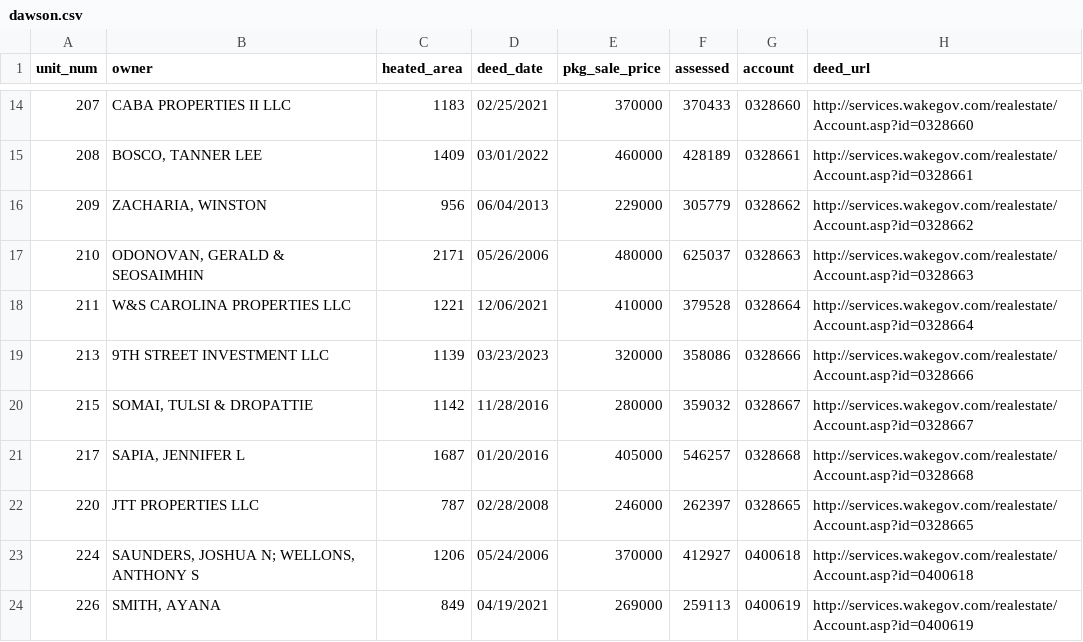
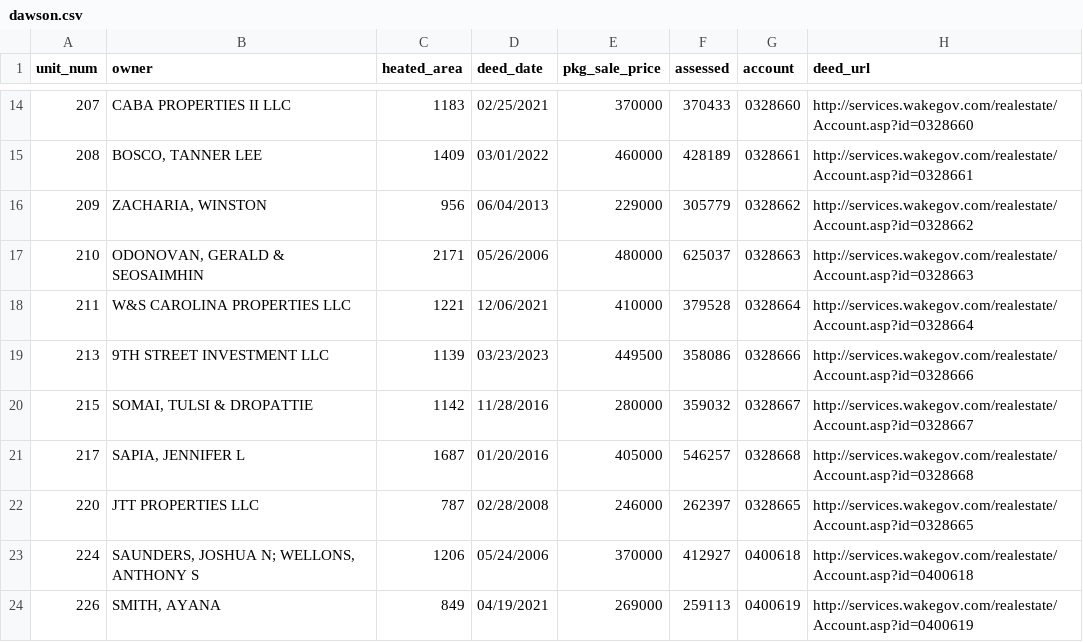
Before and after one commit to mfgering/dawson_deeds, a CSV file: reports/dawson.csv, drawn as a sheet; only a part is shown, gaps mark what is left out.

```diff
--- a/reports/dawson.csv
+++ b/reports/dawson.csv
@@ -18,3 +18,3 @@
 "211","W&S CAROLINA PROPERTIES LLC",1221,"12/06/2021",410000,379528,"0328664","http://services.wakegov.com/realestate/Account.asp?id=0328664"
-"213","9TH STREET INVESTMENT LLC",1139,"03/23/2023",320000,358086,"0328666","http://services.wakegov.com/realestate/Account.asp?id=0328666"
+"213","9TH STREET INVESTMENT LLC",1139,"03/23/2023",449500,358086,"0328666","http://services.wakegov.com/realestate/Account.asp?id=0328666"
 "215","SOMAI, TULSI & DROPATTIE",1142,"11/28/2016",280000,359032,"0328667","http://services.wakegov.com/realestate/Account.asp?id=0328667"
```
Also changed, not shown: 3 other files.
